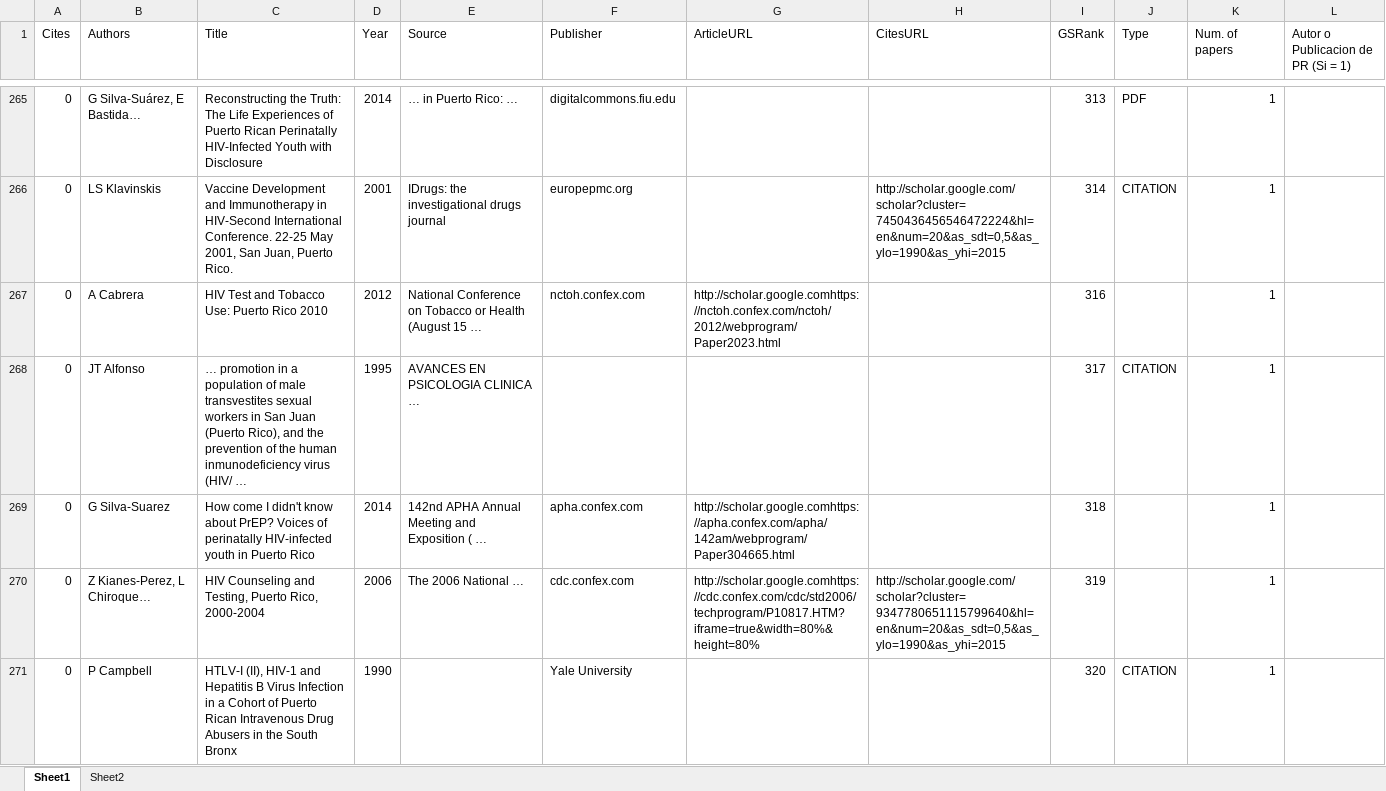
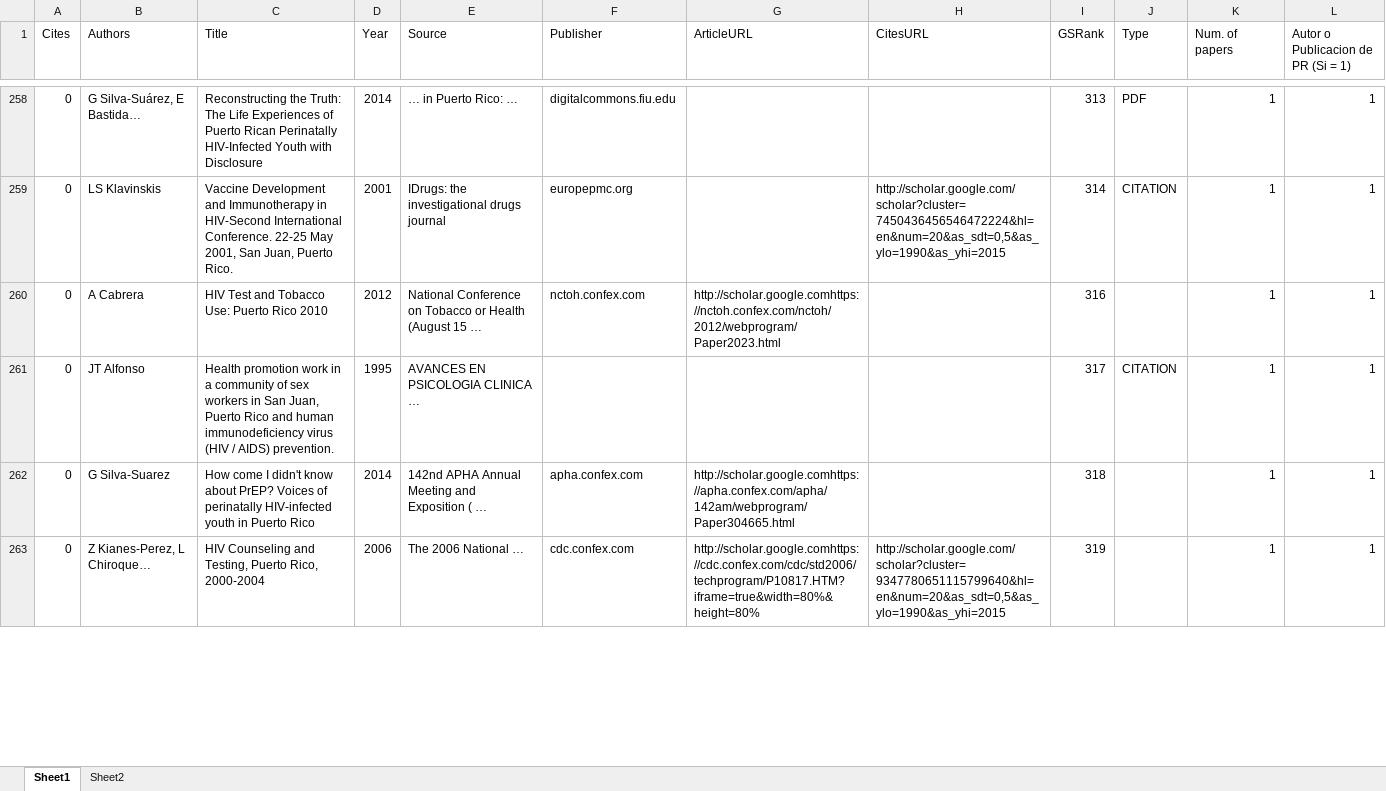
Before and after one commit to kramus/citation, an Excel workbook: Public_base_obsEliminadas.xlsx, sheet Sheet1, drawn as a sheet; only a part is shown, gaps mark what is left out; values as stored, in another font and other column widths than the file's, no cell formats; table styles not drawn; removed rows and columns are numbered as before the commit, all else as after; the diff covers the shown part only; the diff names each change by its address in the sheet, - before the commit and + after, or states it on an @@ line.

```diff
--- a/Public_base_obsEliminadas.xlsx (sheet Sheet1)
+++ b/Public_base_obsEliminadas.xlsx (sheet Sheet1)
-L258:L263: (empty)
+L258:L263: 1
-C261 (Title): … promotion in a population of male transvestites sexual workers in San Juan (Puerto Rico), and the prevention of the human inmunodeficiency virus (HIV/ …
+C261 (Title): Health promotion work in a community of sex workers in San Juan, Puerto Rico and human immunodeficiency virus (HIV / AIDS) prevention.
-row 271: 0 | P Campbell | HTLV-I (II), HIV-1 and Hepatitis B Virus Infection in a Cohort of Puerto Rican Intravenous Drug Abusers in the South Bronx | 1990 |  | Yale University |  |  | 320 | CITATION | 1
```
Also changed, not shown: 11 removed rows and 67 edited cells elsewhere in this sheet, cell formats.
